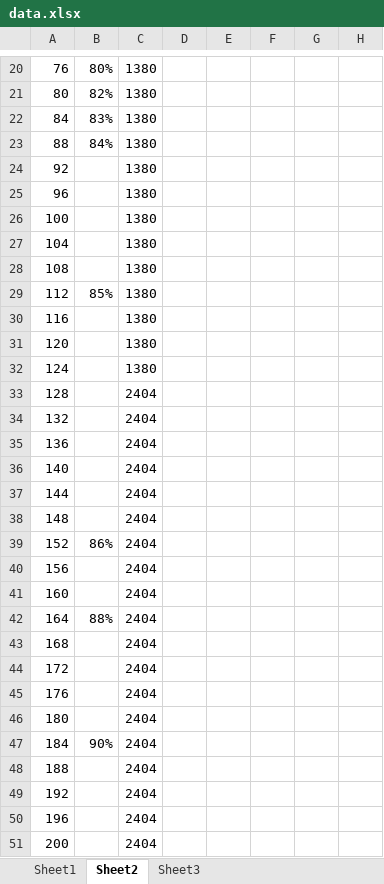
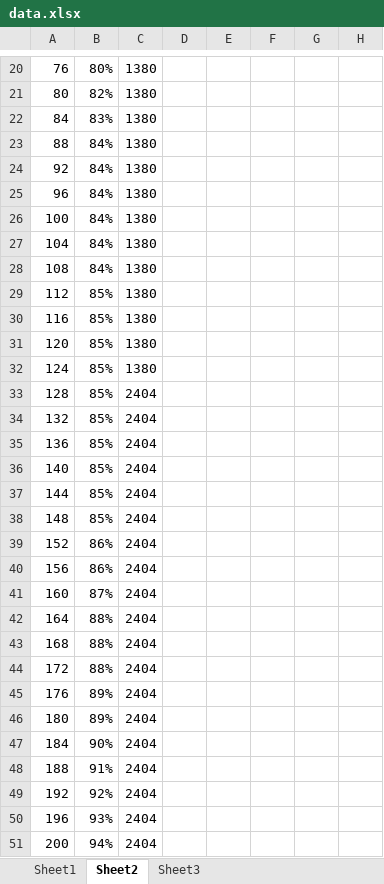
Before and after one commit to vcding/ForGraduate, an Excel workbook: data.xlsx, sheet Sheet2, drawn as a sheet; only a part is shown, gaps mark what is left out; values as stored, in another font and other column widths than the file's, no borders; the diff covers the shown part only; the diff names each change by its address in the sheet, - before the commit and + after, or states it on an @@ line.

```diff
--- a/data.xlsx (sheet Sheet2)
+++ b/data.xlsx (sheet Sheet2)
-B24:B28: (empty)
+B24:B28: 84%
-B30:B38: (empty)
+B30:B38: 85%
-B40: (empty)
+B40: 86%
-B41: (empty)
+B41: 87%
-B43:B44: (empty)
+B43:B44: 88%
-B45:B46: (empty)
+B45:B46: 89%
-B48: (empty)
+B48: 91%
-B49: (empty)
+B49: 92%
-B50: (empty)
+B50: 93%
-B51: (empty)
+B51: 94%
```
Also changed, not shown: 51 edited cells elsewhere in this sheet, 1 other file.
